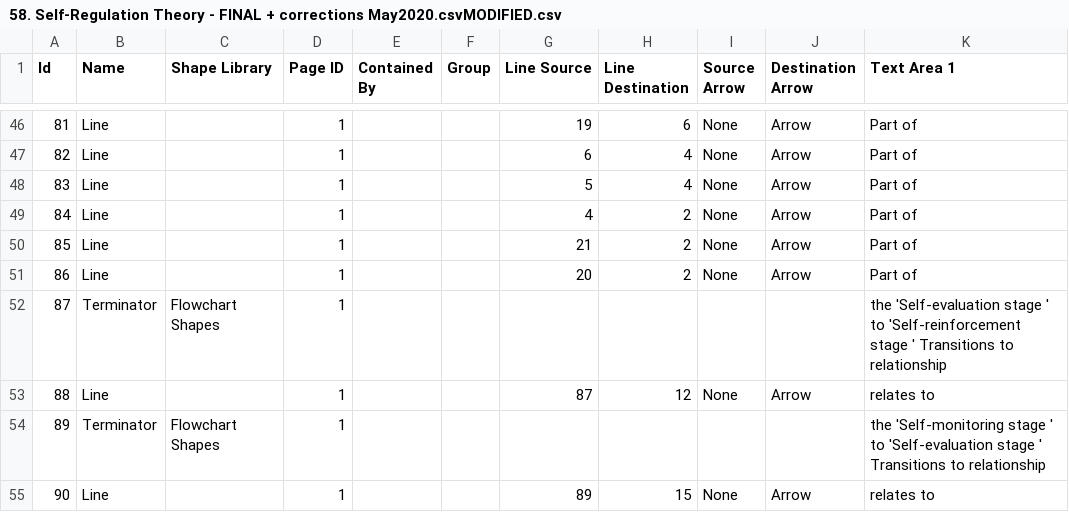
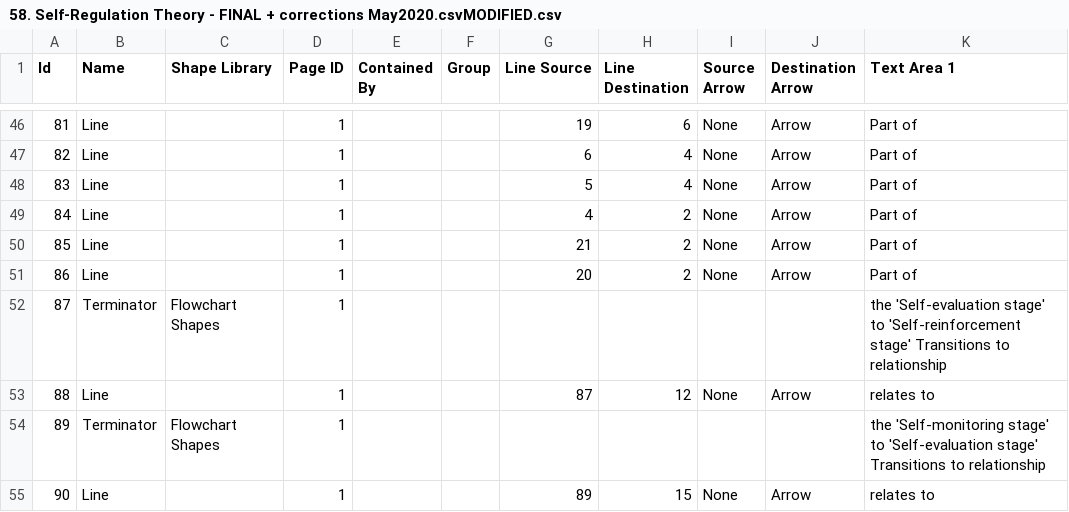
Before and after one commit to jannahastings/theory-database, a CSV file: theories/58. Self-Regulation Theory - FINAL + corrections May2020.csvMODIFIED.csv, drawn as a sheet; only a part is shown, gaps mark what is left out.

```diff
--- a/theories/58. Self-Regulation Theory - FINAL + corrections May2020.csvMODIFIED.csv
+++ b/theories/58. Self-Regulation Theory - FINAL + corrections May2020.csvMODIFIED.csv
@@ -51,5 +51,5 @@ Id,Name,Shape Library,Page ID,Contained By,Group,Line Source,Line Destination,So
 86,Line,,1,,,20,2,None,Arrow,Part of
-87,Terminator,Flowchart Shapes,1,,,,,,,the 'Self-evaluation stage ' to 'Self-reinforcement stage ' Transitions to relationship
+87,Terminator,Flowchart Shapes,1,,,,,,,the 'Self-evaluation stage' to 'Self-reinforcement stage' Transitions to relationship
 88,Line,,1,,,87,12,None,Arrow,relates to
-89,Terminator,Flowchart Shapes,1,,,,,,,the 'Self-monitoring stage ' to 'Self-evaluation stage ' Transitions to relationship
+89,Terminator,Flowchart Shapes,1,,,,,,,the 'Self-monitoring stage' to 'Self-evaluation stage' Transitions to relationship
 90,Line,,1,,,89,15,None,Arrow,relates to
```
Also changed, not shown: theories/1. Action Theory Model of Consumption - FINAL + corrections May2020.csvMODIFIED.csv, theories/17. Feedback Intervention Theory - FINAL + corrections May2020.csvMODIFIED.csv, 11 other files.
